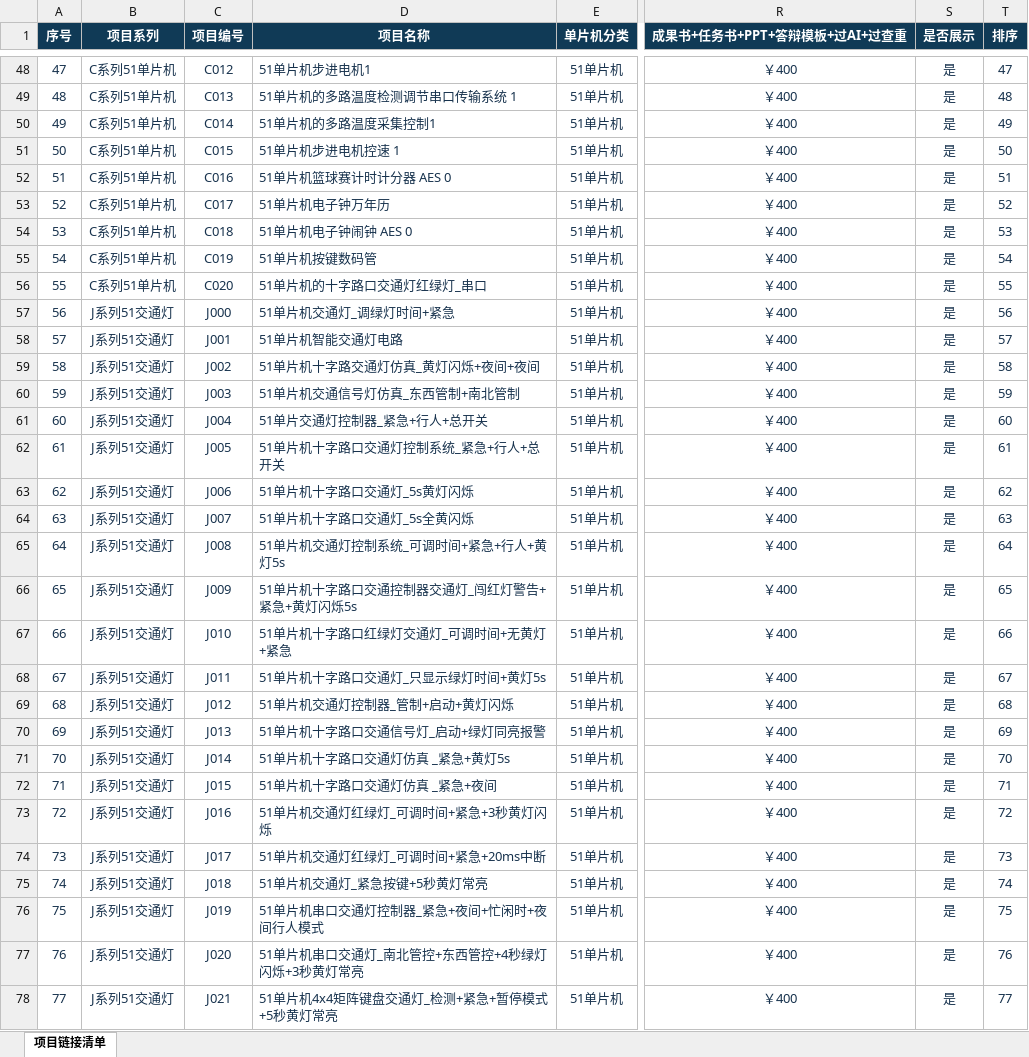
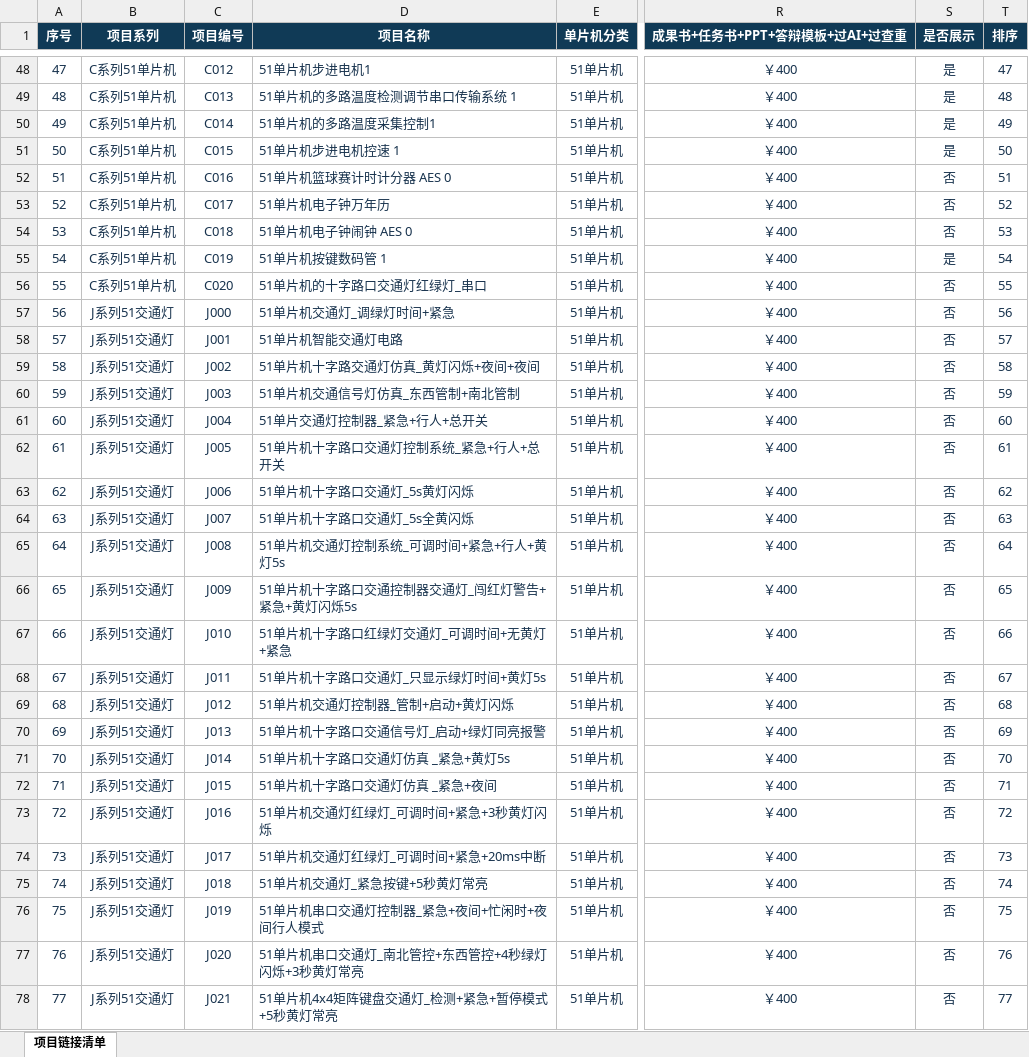
Before and after one commit to design-exhibit/design-exhibit.github.io, an Excel workbook: data/项目链接清单.xlsx, sheet 项目链接清单, drawn as a sheet; only a part is shown, gaps mark what is left out; values as stored, in another font and other column widths than the file's, no borders; conditional formats and table styles not drawn; the diff covers the shown part only; the diff names each change by its address in the sheet, - before the commit and + after, or states it on an @@ line.

Commit message:
更新项目数据表 2026-07-21 20:55

```diff
--- a/data/项目链接清单.xlsx (sheet 项目链接清单)
+++ b/data/项目链接清单.xlsx (sheet 项目链接清单)
-S52:S54 (是否展示): 是
+S52:S54 (是否展示): 否
-D55 (项目名称): 51单片机按键数码管
+D55 (项目名称): 51单片机按键数码管 1
-S56:S78 (是否展示): 是
+S56:S78 (是否展示): 否
```
Also changed, not shown: 302 edited cells elsewhere in this sheet.
